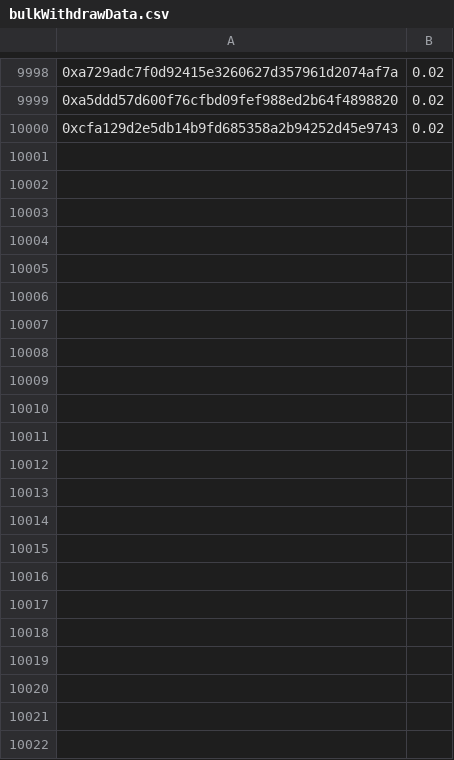
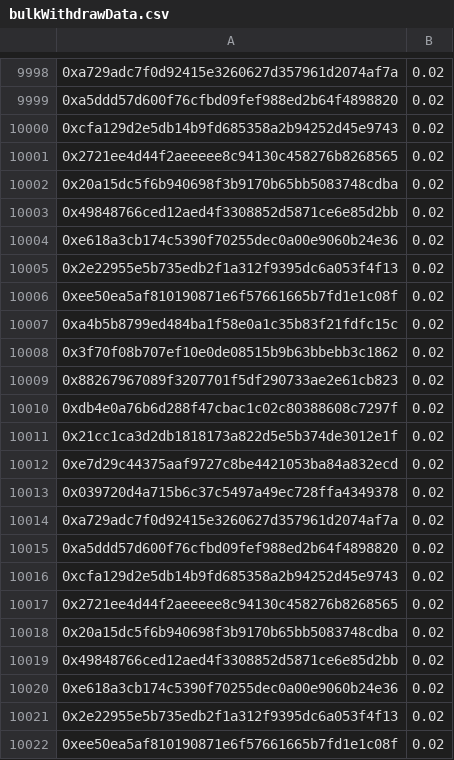
Before and after one commit to iida-web3/erc20-utilty-manager-smart-contract, a CSV file: scripts/lib/bulkWithdrawData/bulkWithdrawData.csv, drawn as a sheet; only a part is shown, gaps mark what is left out.

```diff
--- a/scripts/lib/bulkWithdrawData/bulkWithdrawData.csv
+++ b/scripts/lib/bulkWithdrawData/bulkWithdrawData.csv
@@ -10000 +10000,23 @@
 0xcfa129d2e5db14b9fd685358a2b94252d45e9743,0.02
+0x2721ee4d44f2aeeeee8c94130c458276b8268565,0.02
+0x20a15dc5f6b940698f3b9170b65bb5083748cdba,0.02
+0x49848766ced12aed4f3308852d5871ce6e85d2bb,0.02
+0xe618a3cb174c5390f70255dec0a00e9060b24e36,0.02
+0x2e22955e5b735edb2f1a312f9395dc6a053f4f13,0.02
+0xee50ea5af810190871e6f57661665b7fd1e1c08f,0.02
+0xa4b5b8799ed484ba1f58e0a1c35b83f21fdfc15c,0.02
+0x3f70f08b707ef10e0de08515b9b63bbebb3c1862,0.02
+0x88267967089f3207701f5df290733ae2e61cb823,0.02
+0xdb4e0a76b6d288f47cbac1c02c80388608c7297f,0.02
+0x21cc1ca3d2db1818173a822d5e5b374de3012e1f,0.02
+0xe7d29c44375aaf9727c8be4421053ba84a832ecd,0.02
+0x039720d4a715b6c37c5497a49ec728ffa4349378,0.02
+0xa729adc7f0d92415e3260627d357961d2074af7a,0.02
+0xa5ddd57d600f76cfbd09fef988ed2b64f4898820,0.02
+0xcfa129d2e5db14b9fd685358a2b94252d45e9743,0.02
+0x2721ee4d44f2aeeeee8c94130c458276b8268565,0.02
+0x20a15dc5f6b940698f3b9170b65bb5083748cdba,0.02
+0x49848766ced12aed4f3308852d5871ce6e85d2bb,0.02
+0xe618a3cb174c5390f70255dec0a00e9060b24e36,0.02
+0x2e22955e5b735edb2f1a312f9395dc6a053f4f13,0.02
+0xee50ea5af810190871e6f57661665b7fd1e1c08f,0.02
```
Also changed, not shown: 4 other files.
